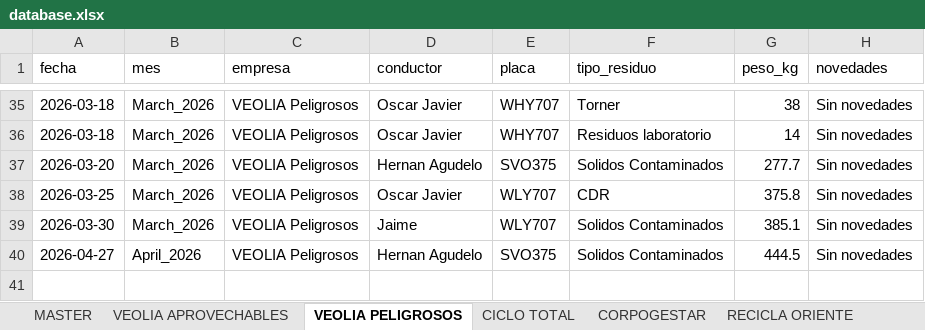
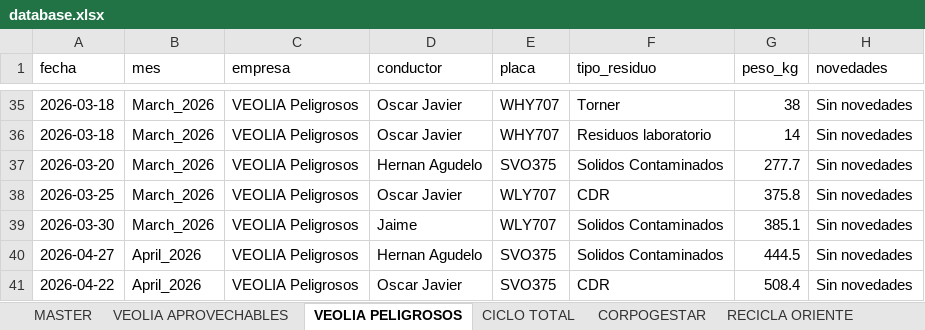
Before and after one commit to alejandraho013/registro-salida-residuos, an Excel workbook: database.xlsx, sheet VEOLIA PELIGROSOS, drawn as a sheet; only a part is shown, gaps mark what is left out; values as stored, in another font and other column widths than the file's, no borders; the diff names each change by its address in the sheet, - before the commit and + after, or states it on an @@ line.

Commit message:
Reg_VEOLIA Peligrosos_SVO375_20260507_162817

```diff
--- a/database.xlsx (sheet VEOLIA PELIGROSOS)
+++ b/database.xlsx (sheet VEOLIA PELIGROSOS)
+row 41: 2026-04-22 | April_2026 | VEOLIA Peligrosos | Oscar Javier | SVO375 | CDR | 508.4 | Sin novedades
```
Also changed, not shown: sheet MASTER.
